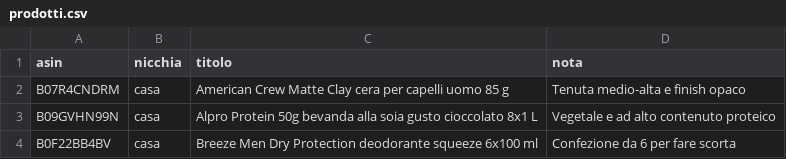
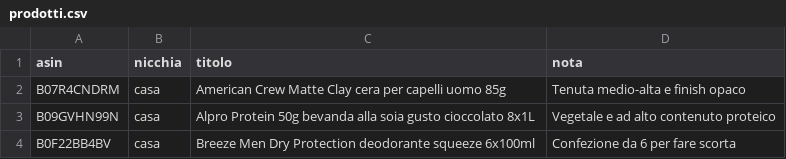
Before and after one commit to marcolove/TheOffersClub, a CSV file: data/prodotti.csv, drawn as a sheet.

Commit message:
Update prodotti.csv

```diff
--- a/data/prodotti.csv
+++ b/data/prodotti.csv
@@ -1,4 +1,4 @@
 asin,nicchia,titolo,nota
-B07R4CNDRM,casa,American Crew Matte Clay cera per capelli uomo 85 g,Tenuta medio-alta e finish opaco
-B09GVHN99N,casa,Alpro Protein 50g bevanda alla soia gusto cioccolato 8x1 L,Vegetale e ad alto contenuto proteico
-B0F22BB4BV,casa,Breeze Men Dry Protection deodorante squeeze 6x100 ml,Confezione da 6 per fare scorta
+B07R4CNDRM,casa,American Crew Matte Clay cera per capelli uomo 85g,Tenuta medio-alta e finish opaco
+B09GVHN99N,casa,Alpro Protein 50g bevanda alla soia gusto cioccolato 8x1L,Vegetale e ad alto contenuto proteico
+B0F22BB4BV,casa,Breeze Men Dry Protection deodorante squeeze 6x100ml,Confezione da 6 per fare scorta
```
